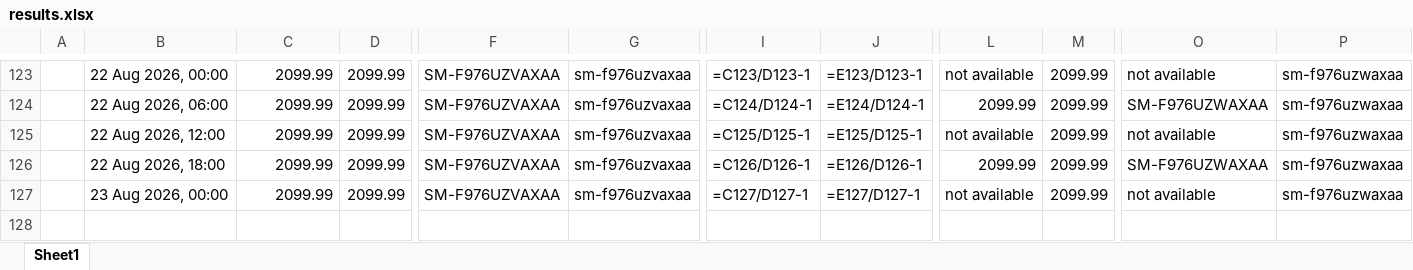
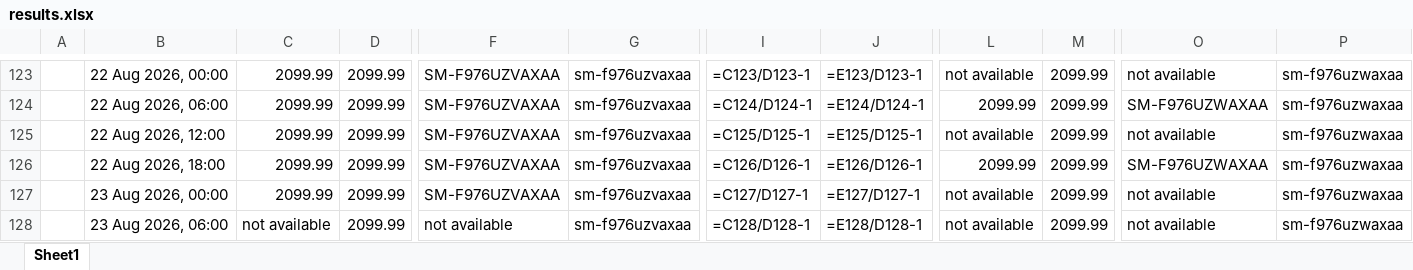
Before and after one commit to rathi-eucloid/launch, an Excel workbook: outputs/results.xlsx, sheet Sheet1, drawn as a sheet; only a part is shown, gaps mark what is left out; values as stored, in another font and other column widths than the file's, no borders; formulas without a stored value are shown as written; rows hold the shown columns only; the diff names each change by its address in the sheet, - before the commit and + after, or states it on an @@ line.

```diff
--- a/outputs/results.xlsx (sheet Sheet1)
+++ b/outputs/results.xlsx (sheet Sheet1)
+row 128:  | 23 Aug 2026, 06:00 | not available | 2099.99 | not available | sm-f976uzvaxaa | =C128/D128-1 | =E128/D128-1 | not available | 2099.99 | not available | sm-f976uzwaxaa
```
Also changed, not shown: 57 other files.
